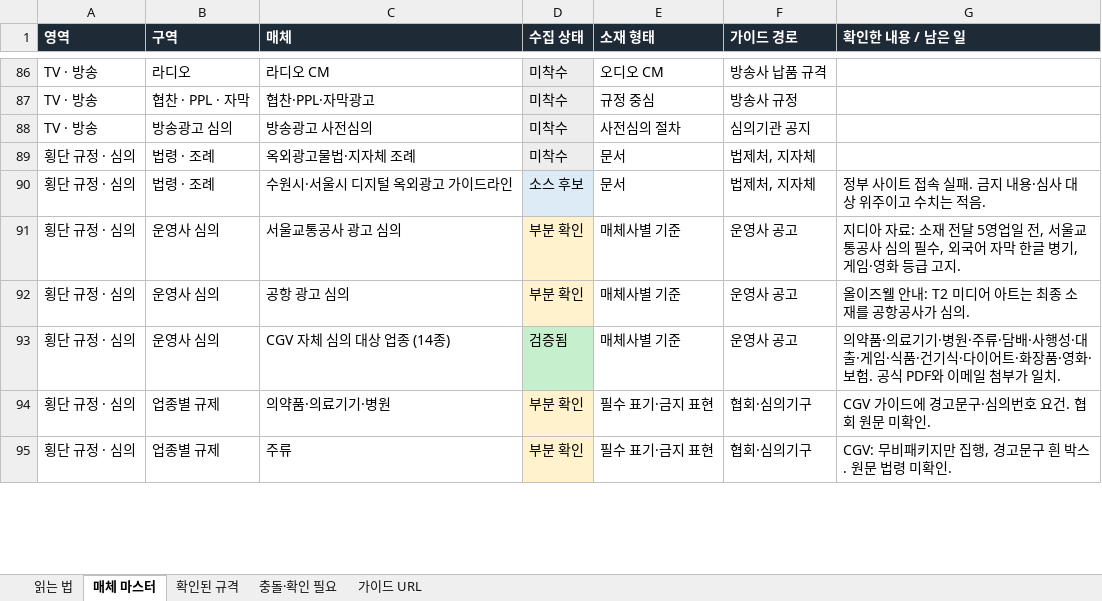
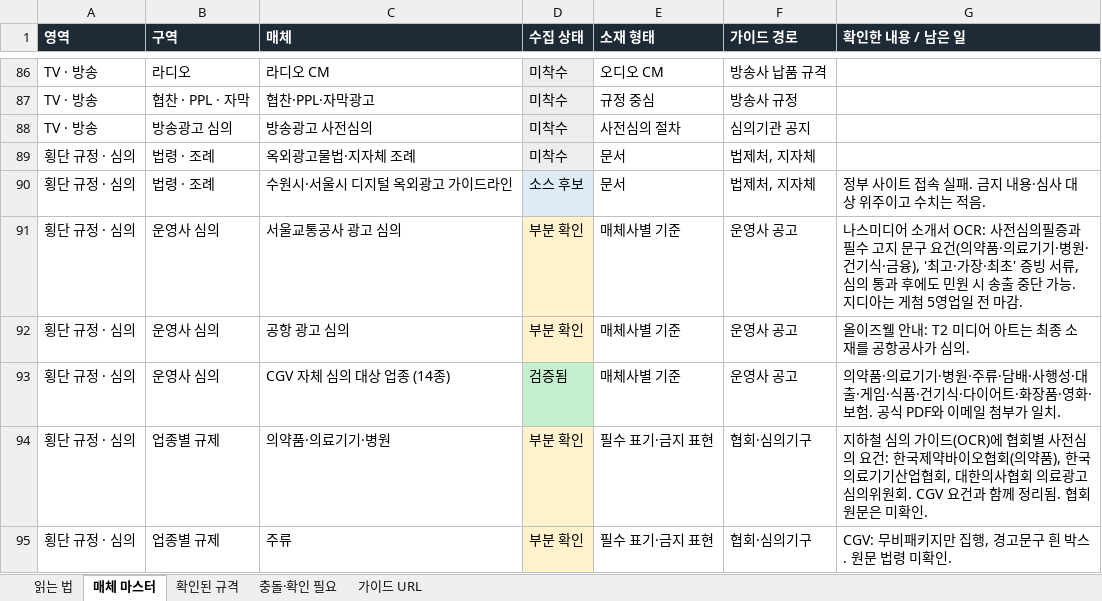
Before and after one commit to david-k1080/test_260623, an Excel workbook: media-master.xlsx, sheet 매체 마스터, drawn as a sheet; only a part is shown, gaps mark what is left out; values as stored, in another font and other column widths than the file's, no borders; the diff covers the shown part only; the diff names each change by its address in the sheet, - before the commit and + after, or states it on an @@ line.

```diff
--- a/media-master.xlsx (sheet 매체 마스터)
+++ b/media-master.xlsx (sheet 매체 마스터)
-G91 (확인한 내용 / 남은 일): 지디아 자료: 소재 전달 5영업일 전, 서울교통공사 심의 필수, 외국어 자막 한글 병기, 게임·영화 등급 고지.
+G91 (확인한 내용 / 남은 일): 나스미디어 소개서 OCR: 사전심의필증과 필수 고지 문구 요건(의약품·의료기기·병원·건기식·금융), '최고·가장·최초' 증빙 서류, 심의 통과 후에도 민원 시 송출 중단 가능. 지디아는 게첨 5영업일 전 마감.
-G94 (확인한 내용 / 남은 일): CGV 가이드에 경고문구·심의번호 요건. 협회 원문 미확인…
+G94 (확인한 내용 / 남은 일): 지하철 심의 가이드(OCR)에 협회별 사전심의 요건: 한국제약바이오협회(의약품), 한국의료기기산업협회, 대한의사협회 의료광고심의위원회. CGV 요건과 함께 정리됨. 협회 원문은 미확인…
```
Also changed, not shown: 9 edited cells and cell formats elsewhere in this sheet, sheet 확인된 규격, sheet 충돌·확인 필요, 3 other files.
